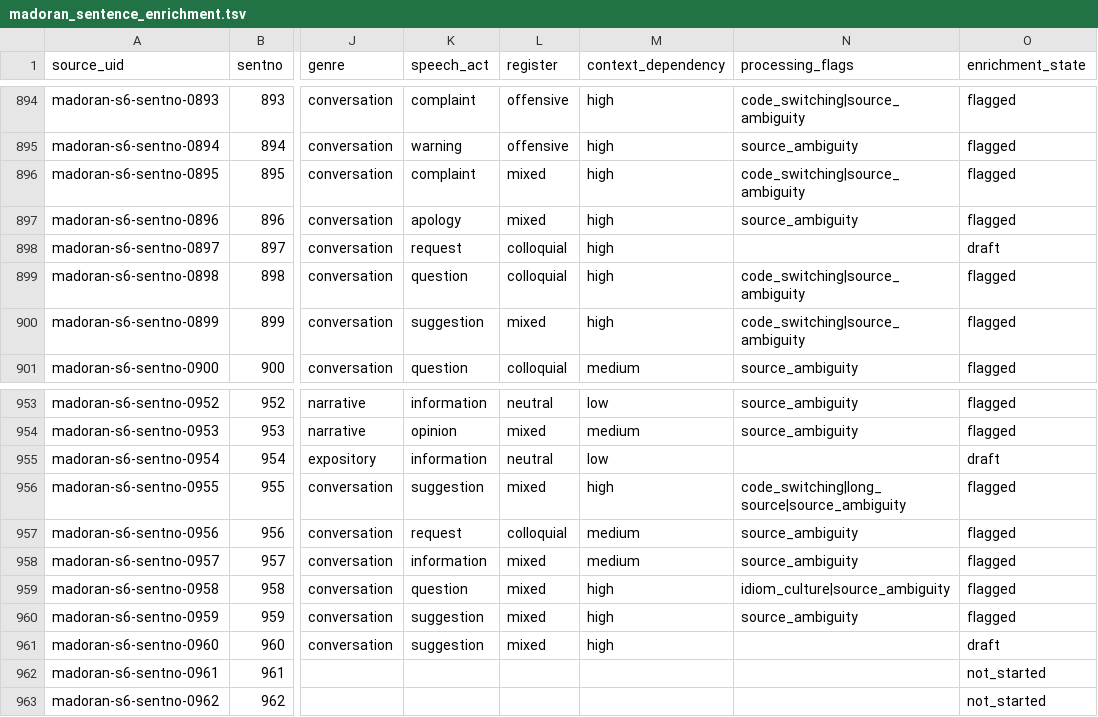
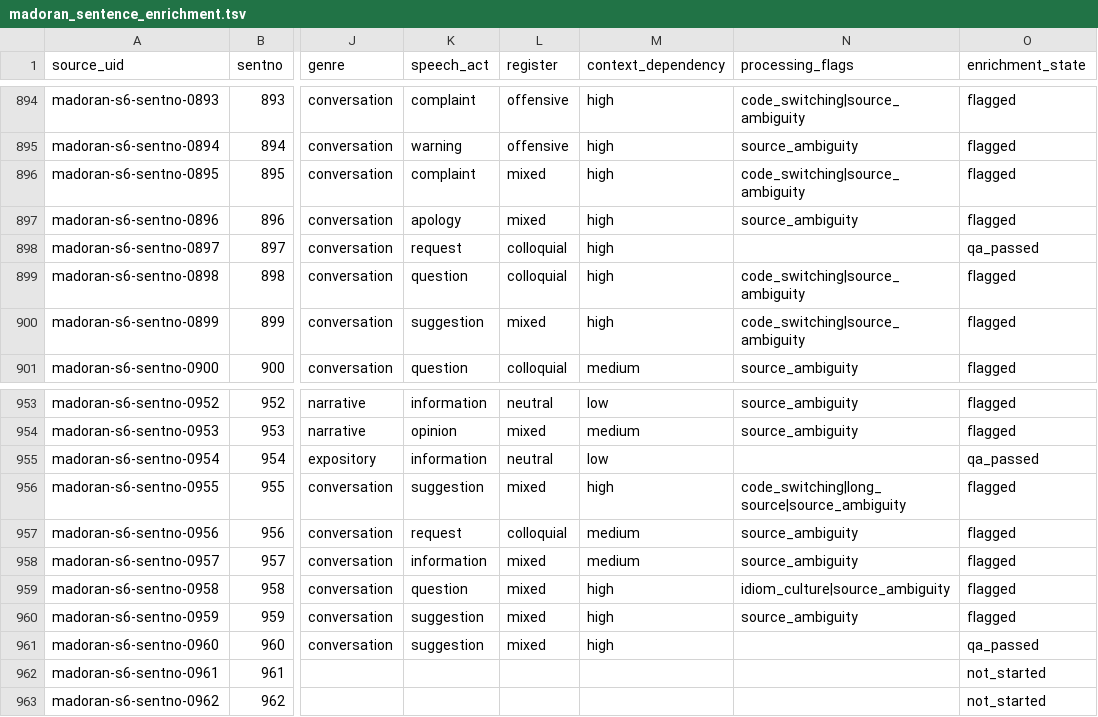
Before and after one commit to Yucef-84/data-orandarja, a TSV file: data/master/enrichment/madoran_sentence_enrichment.tsv, drawn as a sheet; only a part is shown, gaps mark what is left out; the diff names each change by its address in the sheet, - before the commit and + after, or states it on an @@ line.

```diff
--- a/data/master/enrichment/madoran_sentence_enrichment.tsv
+++ b/data/master/enrichment/madoran_sentence_enrichment.tsv
-O898 (enrichment_state): draft
+O898 (enrichment_state): qa_passed
-O955 (enrichment_state): draft
+O955 (enrichment_state): qa_passed
-O961 (enrichment_state): draft
+O961 (enrichment_state): qa_passed
```
Also changed, not shown: 20 other files.
